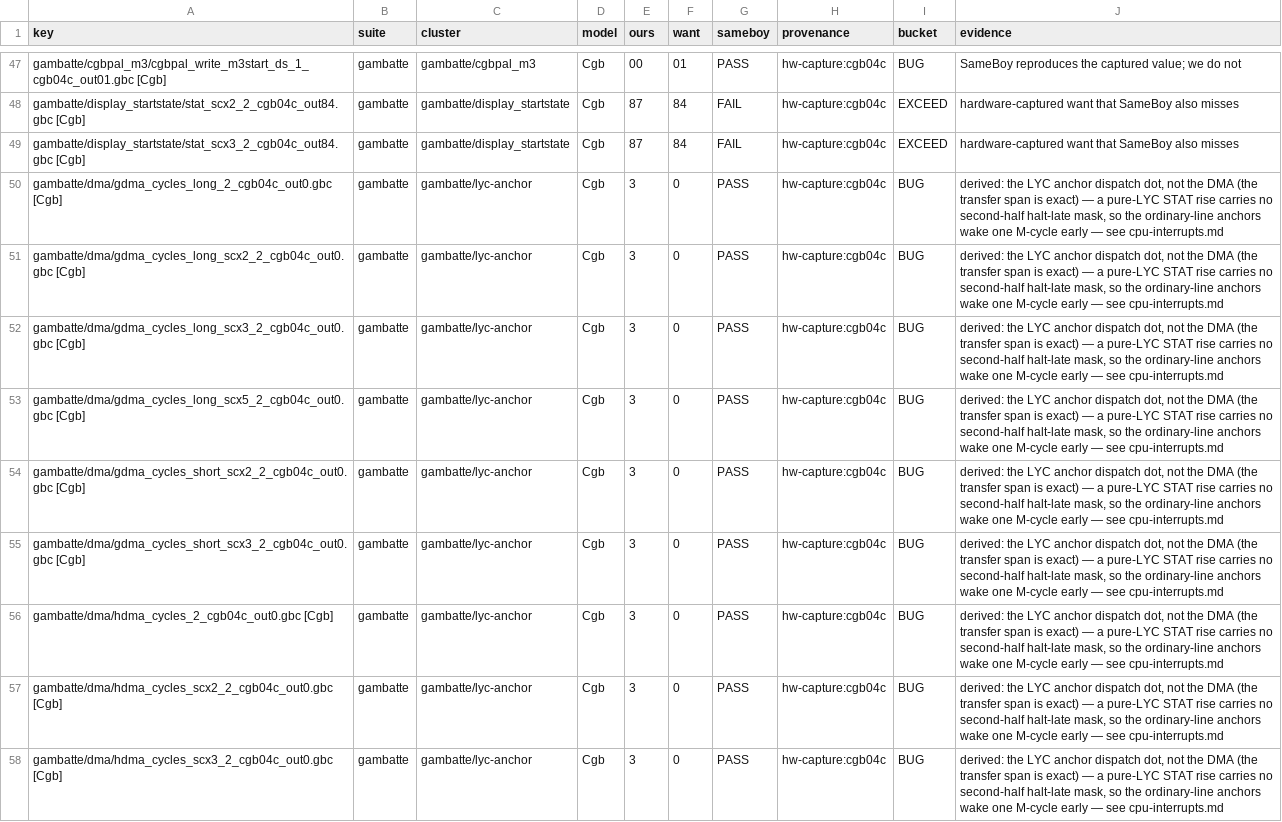
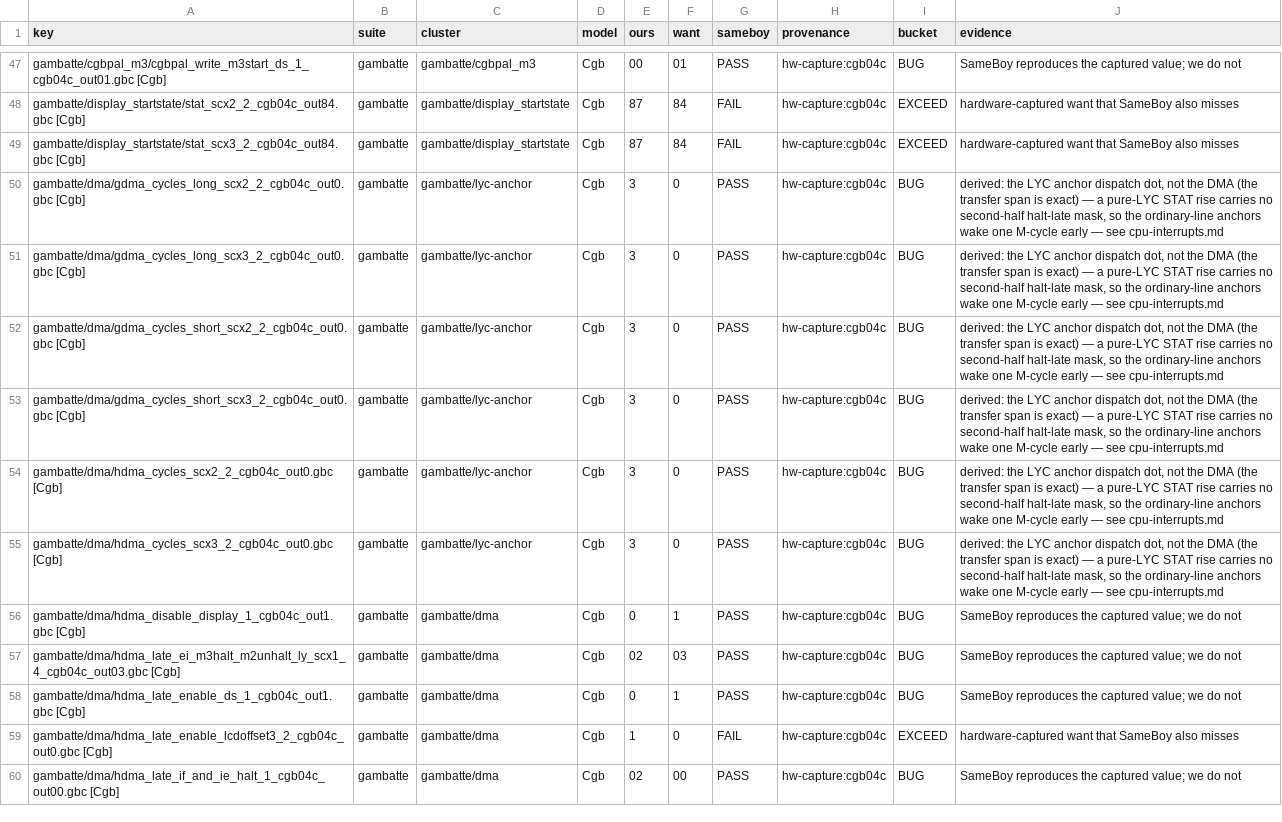
Before and after one commit to FDDTheLucario/slopgb, a TSV file: docs/hardware-state/floor-census.tsv, drawn as a sheet; only a part is shown, gaps mark what is left out; the shorter side is filled out with more unchanged rows; the diff covers the shown part only.

```diff
--- a/docs/hardware-state/floor-census.tsv
+++ b/docs/hardware-state/floor-census.tsv
@@ -49,9 +49,6 @@ gambatte/display_startstate/stat_scx2_2_cgb04c_out84.gbc [Cgb]	gambatte	gambatte
 gambatte/display_startstate/stat_scx3_2_cgb04c_out84.gbc [Cgb]	gambatte	gambatte/display_startstate	Cgb	87	84	FAIL	hw-capture:cgb04c	EXCEED	hardware-captured want that SameBoy also misses
-gambatte/dma/gdma_cycles_long_2_cgb04c_out0.gbc [Cgb]	gambatte	gambatte/lyc-anchor	Cgb	3	0	PASS	hw-capture:cgb04c	BUG	derived: the LYC anchor dispatch dot, not the DMA (the transfer span is exact) — a pure-LYC STAT rise carries no second-half halt-late mask, so the ordinary-line anchors wake one M-cycle early — see cpu-interrupts.md
 gambatte/dma/gdma_cycles_long_scx2_2_cgb04c_out0.gbc [Cgb]	gambatte	gambatte/lyc-anchor	Cgb	3	0	PASS	hw-capture:cgb04c	BUG	derived: the LYC anchor dispatch dot, not the DMA (the transfer span is exact) — a pure-LYC STAT rise carries no second-half halt-late mask, so the ordinary-line anchors wake one M-cycle early — see cpu-interrupts.md
 gambatte/dma/gdma_cycles_long_scx3_2_cgb04c_out0.gbc [Cgb]	gambatte	gambatte/lyc-anchor	Cgb	3	0	PASS	hw-capture:cgb04c	BUG	derived: the LYC anchor dispatch dot, not the DMA (the transfer span is exact) — a pure-LYC STAT rise carries no second-half halt-late mask, so the ordinary-line anchors wake one M-cycle early — see cpu-interrupts.md
-gambatte/dma/gdma_cycles_long_scx5_2_cgb04c_out0.gbc [Cgb]	gambatte	gambatte/lyc-anchor	Cgb	3	0	PASS	hw-capture:cgb04c	BUG	derived: the LYC anchor dispatch dot, not the DMA (the transfer span is exact) — a pure-LYC STAT rise carries no second-half halt-late mask, so the ordinary-line anchors wake one M-cycle early — see cpu-interrupts.md
 gambatte/dma/gdma_cycles_short_scx2_2_cgb04c_out0.gbc [Cgb]	gambatte	gambatte/lyc-anchor	Cgb	3	0	PASS	hw-capture:cgb04c	BUG	derived: the LYC anchor dispatch dot, not the DMA (the transfer span is exact) — a pure-LYC STAT rise carries no second-half halt-late mask, so the ordinary-line anchors wake one M-cycle early — see cpu-interrupts.md
 gambatte/dma/gdma_cycles_short_scx3_2_cgb04c_out0.gbc [Cgb]	gambatte	gambatte/lyc-anchor	Cgb	3	0	PASS	hw-capture:cgb04c	BUG	derived: the LYC anchor dispatch dot, not the DMA (the transfer span is exact) — a pure-LYC STAT rise carries no second-half halt-late mask, so the ordinary-line anchors wake one M-cycle early — see cpu-interrupts.md
-gambatte/dma/hdma_cycles_2_cgb04c_out0.gbc [Cgb]	gambatte	gambatte/lyc-anchor	Cgb	3	0	PASS	hw-capture:cgb04c	BUG	derived: the LYC anchor dispatch dot, not the DMA (the transfer span is exact) — a pure-LYC STAT rise carries no second-half halt-late mask, so the ordinary-line anchors wake one M-cycle early — see cpu-interrupts.md
 gambatte/dma/hdma_cycles_scx2_2_cgb04c_out0.gbc [Cgb]	gambatte	gambatte/lyc-anchor	Cgb	3	0	PASS	hw-capture:cgb04c	BUG	derived: the LYC anchor dispatch dot, not the DMA (the transfer span is exact) — a pure-LYC STAT rise carries no second-half halt-late mask, so the ordinary-line anchors wake one M-cycle early — see cpu-interrupts.md
```
Also changed, not shown: 17 removed rows elsewhere in this file.
